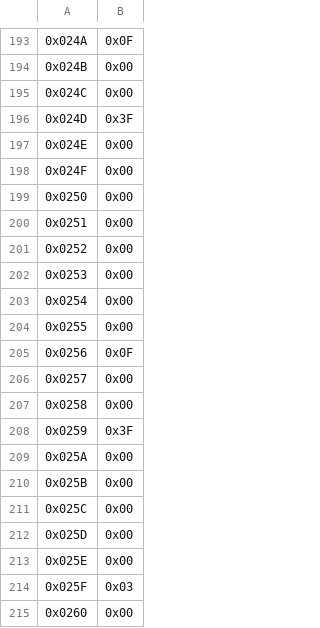
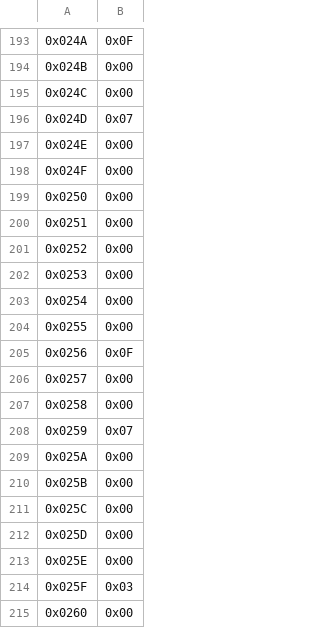
Before and after one commit to s-sacerdoti/atlas-altiroc-daq, a CSV file: software/config/pll-config/Si5345-RevD-Registers.csv, drawn as a sheet; only a part is shown, gaps mark what is left out; the diff names each change by its address in the sheet, - before the commit and + after, or states it on an @@ line.

Commit message:
updating PLL config from 10 MHz deser to 80 MHz

```diff
--- a/software/config/pll-config/Si5345-RevD-Registers.csv
+++ b/software/config/pll-config/Si5345-RevD-Registers.csv
-B196: 0x3F
+B196: 0x07
-B208: 0x3F
+B208: 0x07
```
Also changed, not shown: 1 other file.
